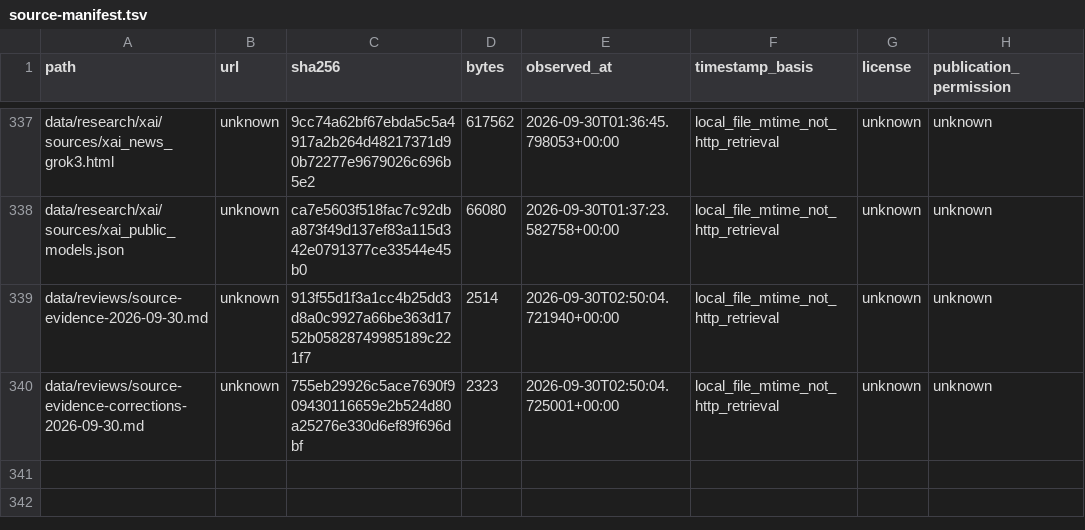
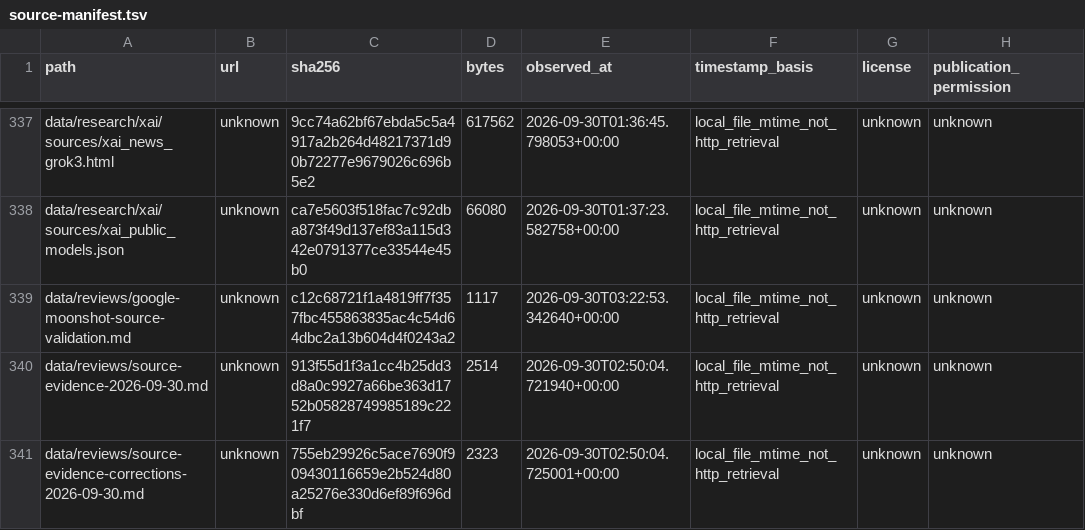
Before and after one commit to guygrigsby/agent-select, a TSV file: data/source-manifest.tsv, drawn as a sheet; only a part is shown, gaps mark what is left out; the diff names each change by its address in the sheet, - before the commit and + after, or states it on an @@ line.

Commit message:
research: qualify every captured score and pin reviewed inputs

```diff
--- a/data/source-manifest.tsv
+++ b/data/source-manifest.tsv
+row 339: data/reviews/google-moonshot-source-validation.md | unknown | c12c68721f1a4819ff7f357fbc455863835ac4c54d64dbc2a13b604d4f0243a2 | 1117 | 2026-09-30T03:22:53.342640+00:00 | local_file_mtime_not_http_retrieval | unknown | unknown
```
Also changed, not shown: 7 other files.
